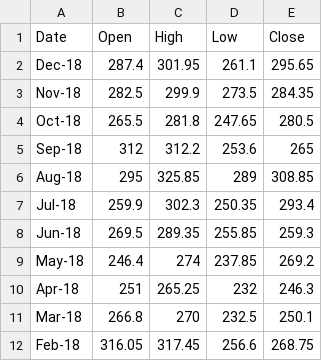
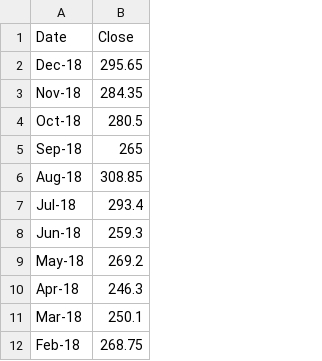
Before and after one commit to dipanshuagarwal/Stock-Market-Forecasting, a CSV file: Dataset/sample.csv, drawn as a sheet; only a part is shown; the diff names each change by its address in the sheet, - before the commit and + after, or states it on an @@ line.

Commit message:
Update

```diff
--- a/Dataset/sample.csv
+++ b/Dataset/sample.csv
-column B (Open), rows 2-12: 287.4 | 282.5 | 265.5 | 312 | 295 | 259.9 | 269.5 | 246.4 | 251 | 266.8 | 316.05
-column C (High), rows 2-12: 301.95 | 299.9 | 281.8 | 312.2 | 325.85 | 302.3 | 289.35 | 274 | 265.25 | 270 | 317.45
-column D (Low), rows 2-12: 261.1 | 273.5 | 247.65 | 253.6 | 289 | 250.35 | 255.85 | 237.85 | 232 | 232.5 | 256.6
```
